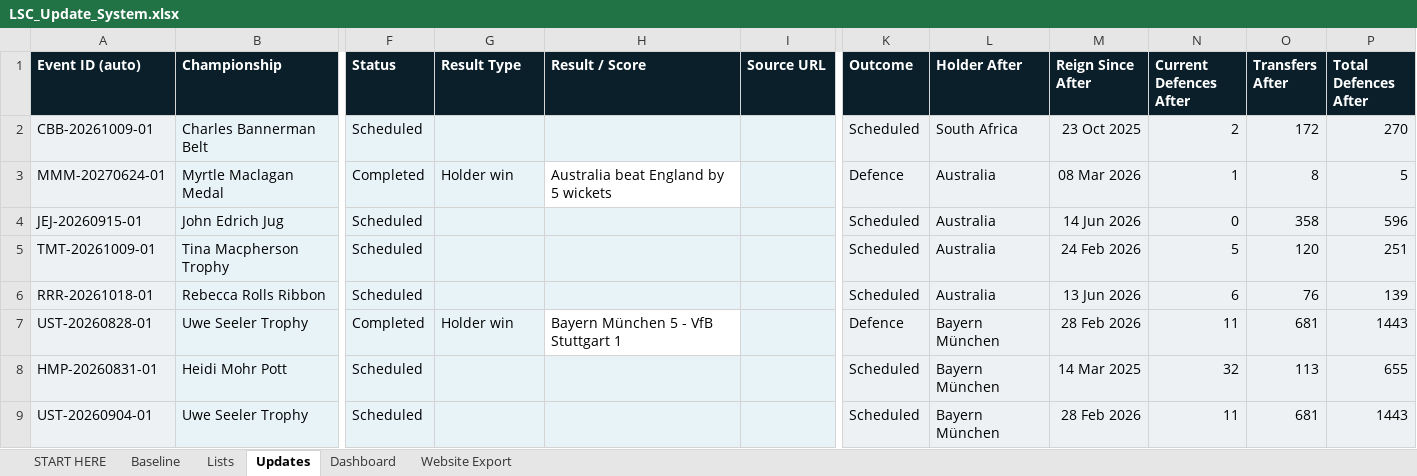
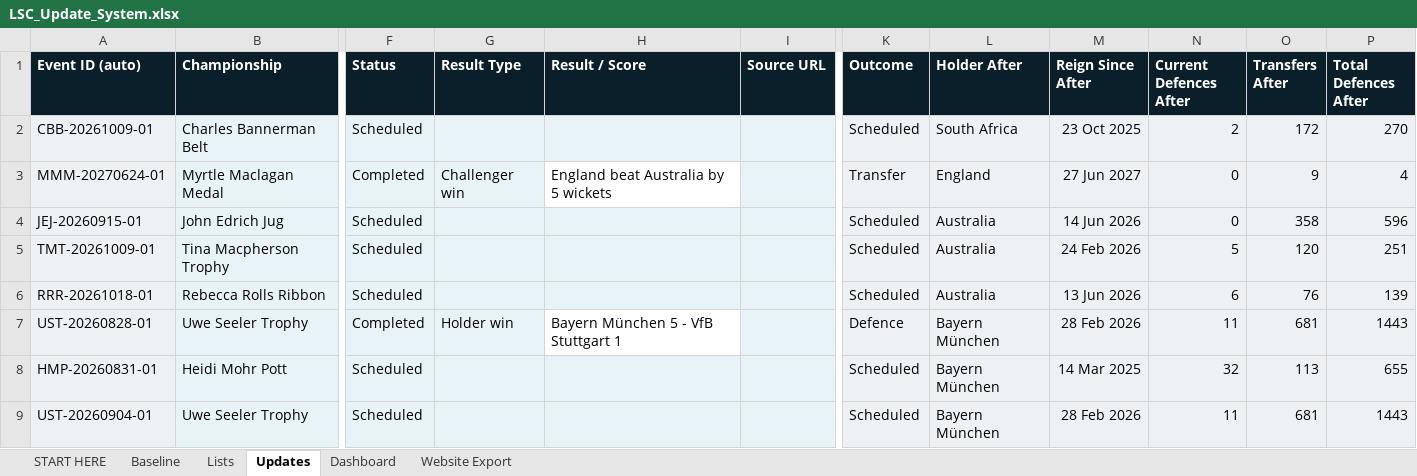
Before and after one commit to Harry-LSC/lineal-sport-test, an Excel workbook: LSC_Update_System.xlsx, sheet Updates, drawn as a sheet; only a part is shown, gaps mark what is left out; values as stored, in another font and other column widths than the file's, no borders; conditional formats not drawn; the diff names each change by its address in the sheet, - before the commit and + after, or states it on an @@ line.

```diff
--- a/LSC_Update_System.xlsx (sheet Updates)
+++ b/LSC_Update_System.xlsx (sheet Updates)
-G3 (Result Type): Holder win
+G3 (Result Type): Challenger win
-H3 (Result / Score): Australia beat England by 5 wickets
+H3 (Result / Score): England beat Australia by 5 wickets
-K3 (Outcome): Defence
+K3 (Outcome): Transfer
-L3 (Holder After): Australia
+L3 (Holder After): England
-M3 (Reign Since After): 08 Mar 2026
+M3 (Reign Since After): 27 Jun 2027
-N3 (Current Defences After): 1
+N3 (Current Defences After): 0
-O3 (Transfers After): 8
+O3 (Transfers After): 9
-P3 (Total Defences After): 5
+P3 (Total Defences After): 4
```
Also changed, not shown: sheet Website Export, sheet Dashboard.
